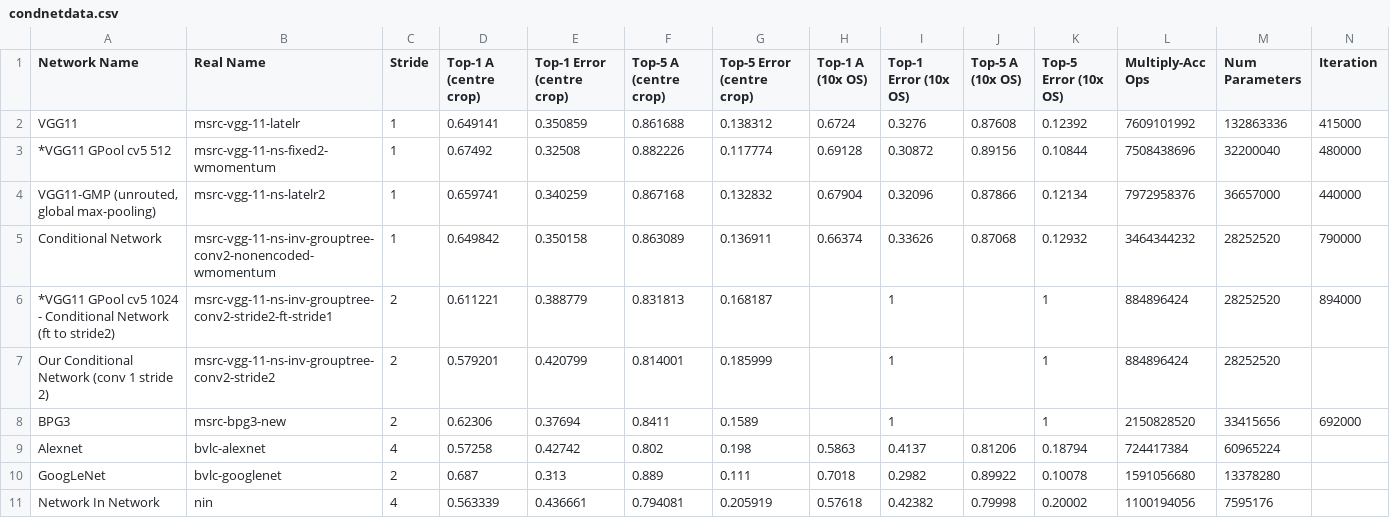
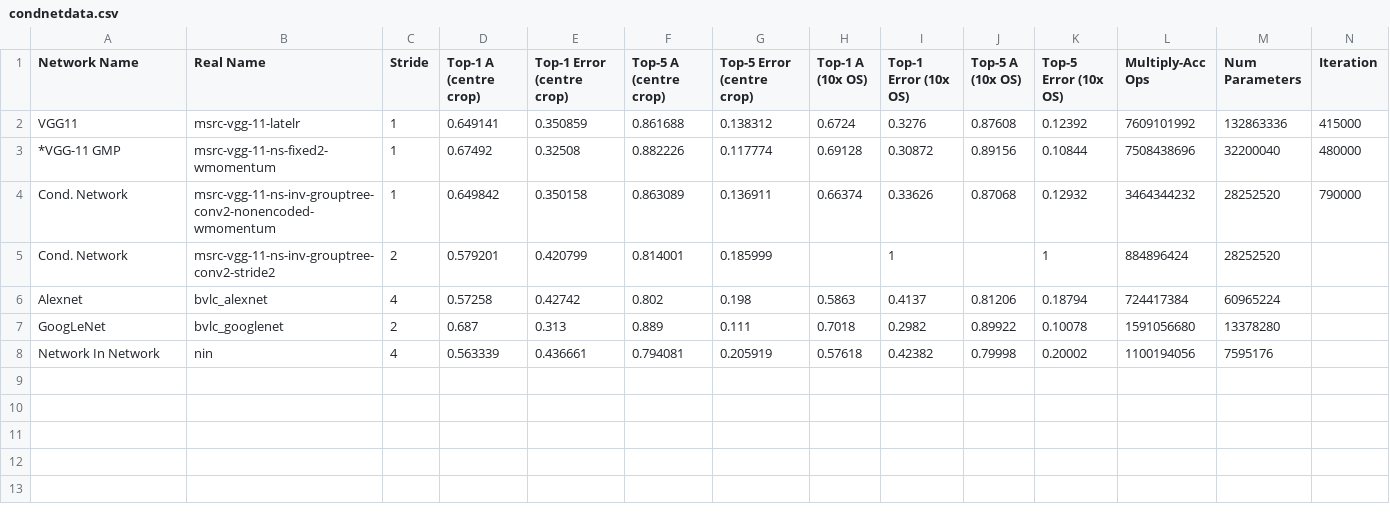
Before and after one commit to yanii/phd-thesis, a CSV file: condnetdata/condnetdata.csv, drawn as a sheet.

Commit message:
Start adding in replacement figure for condnet efficiency

```diff
--- a/condnetdata/condnetdata.csv
+++ b/condnetdata/condnetdata.csv
@@ -2,10 +2,7 @@ Network Name,Real Name,Stride,Top-1 A (centre crop),Top-1 Error (centre crop),To
 VGG11,msrc-vgg-11-latelr,1,0.649141,0.350859,0.861688,0.138312,0.6724,0.3276,0.87608,0.12392,7609101992,132863336,415000
-*VGG11 GPool cv5 512,msrc-vgg-11-ns-fixed2-wmomentum,1,0.67492,0.32508,0.882226,0.117774,0.69128,0.30872,0.89156,0.10844,7508438696,32200040,480000
-"VGG11-GMP (unrouted, global max-pooling)",msrc-vgg-11-ns-latelr2,1,0.659741,0.340259,0.867168,0.132832,0.67904,0.32096,0.87866,0.12134,7972958376,36657000,440000
-Conditional Network,msrc-vgg-11-ns-inv-grouptree-conv2-nonencoded-wmomentum,1,0.649842,0.350158,0.863089,0.136911,0.66374,0.33626,0.87068,0.12932,3464344232,28252520,790000
-*VGG11 GPool cv5 1024 - Conditional Network (ft to stride2),msrc-vgg-11-ns-inv-grouptree-conv2-stride2-ft-stride1,2,0.611221,0.388779,0.831813,0.168187,,1,,1,884896424,28252520,894000
-Our Conditional Network (conv 1 stride 2),msrc-vgg-11-ns-inv-grouptree-conv2-stride2,2,0.579201,0.420799,0.814001,0.185999,,1,,1,884896424,28252520,
-BPG3,msrc-bpg3-new,2,0.62306,0.37694,0.8411,0.1589,,1,,1,2150828520,33415656,692000
-Alexnet        ,bvlc-alexnet,4,0.57258,0.42742,0.802,0.198,0.5863,0.4137,0.81206,0.18794,724417384,60965224,
-GoogLeNet,bvlc-googlenet,2,0.687,0.313,0.889,0.111,0.7018,0.2982,0.89922,0.10078,1591056680,13378280,
+*VGG-11 GMP,msrc-vgg-11-ns-fixed2-wmomentum,1,0.67492,0.32508,0.882226,0.117774,0.69128,0.30872,0.89156,0.10844,7508438696,32200040,480000
+Cond. Network,msrc-vgg-11-ns-inv-grouptree-conv2-nonencoded-wmomentum,1,0.649842,0.350158,0.863089,0.136911,0.66374,0.33626,0.87068,0.12932,3464344232,28252520,790000
+Cond. Network,msrc-vgg-11-ns-inv-grouptree-conv2-stride2,2,0.579201,0.420799,0.814001,0.185999,,1,,1,884896424,28252520,
+Alexnet,bvlc_alexnet,4,0.57258,0.42742,0.802,0.198,0.5863,0.4137,0.81206,0.18794,724417384,60965224,
+GoogLeNet,bvlc_googlenet,2,0.687,0.313,0.889,0.111,0.7018,0.2982,0.89922,0.10078,1591056680,13378280,
 Network In Network,nin,4,0.563339,0.436661,0.794081,0.205919,0.57618,0.42382,0.79998,0.20002,1100194056,7595176,
```
Also changed, not shown: 1 other file.
